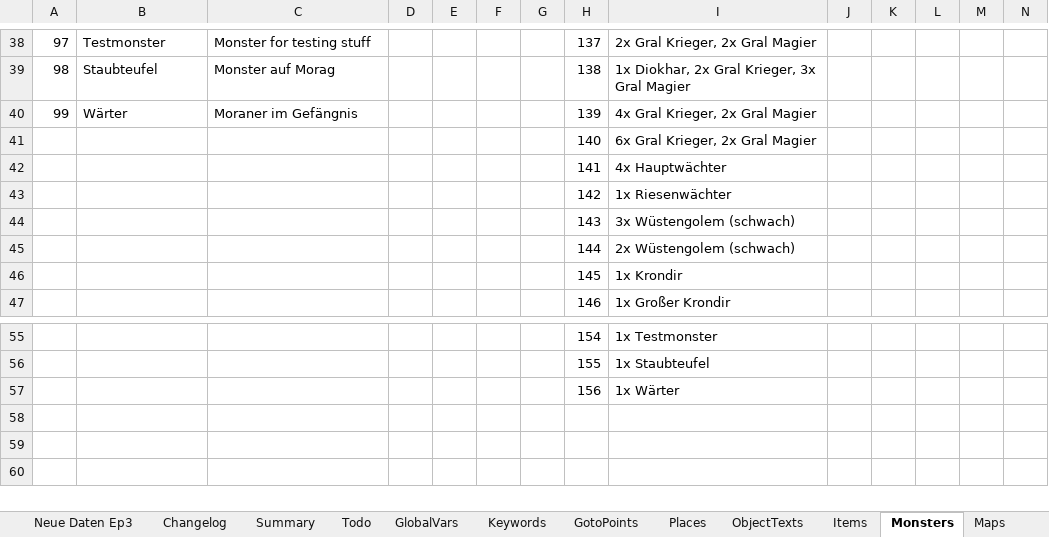
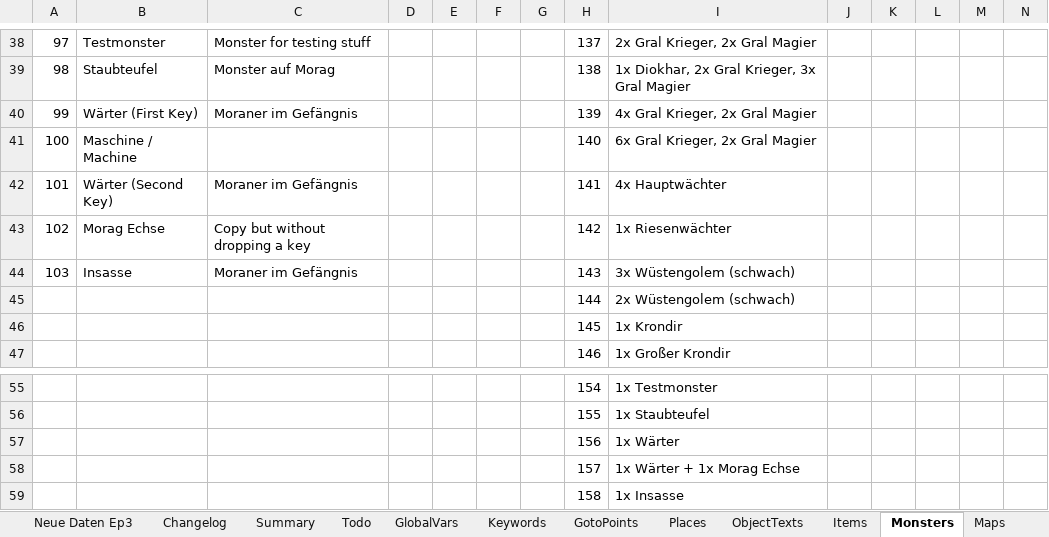
Before and after one commit to Pyrdacor/Ambermoon-Advanced, an Excel workbook: AmbermoonAdvanced.xlsx, sheet Monsters, drawn as a sheet; only a part is shown, gaps mark what is left out; values as stored, in another font and other column widths than the file's, no borders; removed rows and columns are numbered as before the commit, all else as after; rows hold the shown columns only; the diff names each change by its address in the sheet, - before the commit and + after, or states it on an @@ line.

```diff
--- a/AmbermoonAdvanced.xlsx (sheet Monsters)
+++ b/AmbermoonAdvanced.xlsx (sheet Monsters)
-B40: Wärter
+B40: Wärter (First Key)
-A41: (empty)
+A41: 100
-B41: (empty)
+B41: Maschine / Machine
-row 42:  |  |  |  |  |  |  | 141 | 4x Hauptwächter
-row 43:  |  |  |  |  |  |  | 142 | 1x Riesenwächter
-row 44:  |  |  |  |  |  |  | 143 | 3x Wüstengolem (schwach)
+row 42: 101 | Wärter (Second Key) | Moraner im Gefängnis |  |  |  |  | 141 | 4x Hauptwächter
+row 43: 102 | Morag Echse | Copy but without dropping a key |  |  |  |  | 142 | 1x Riesenwächter
+row 44: 103 | Insasse | Moraner im Gefängnis |  |  |  |  | 143 | 3x Wüstengolem (schwach)
+row 58:  |  |  |  |  |  |  | 157 | 1x Wärter + 1x Morag Echse
+row 59:  |  |  |  |  |  |  | 158 | 1x Insasse
```
Also changed, not shown: sheet Doors, sheet Overlays, sheet Items, sheet NPCs, sheet WallGfx, sheet ObjectGfx, 2 more sheets, 33 other files.
